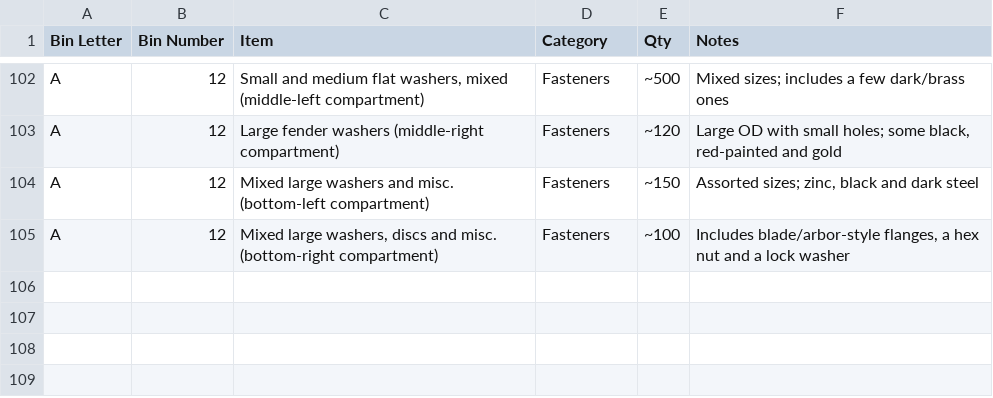
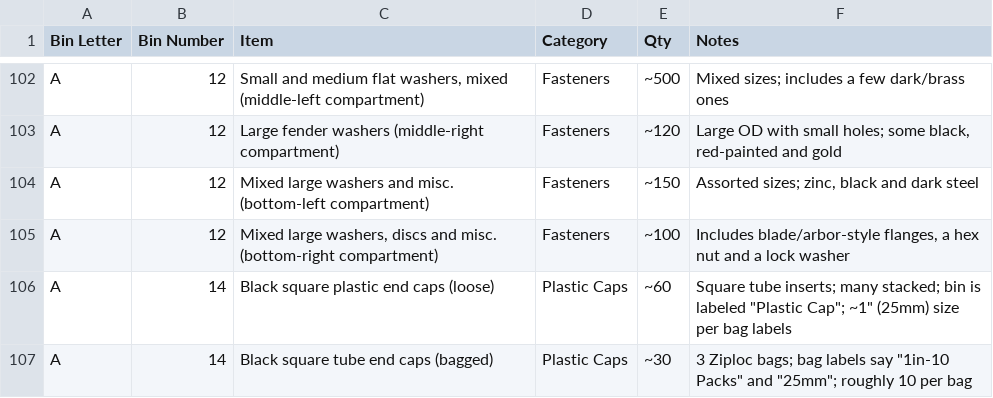
Before and after one commit to rhkim1292/asti-inventory, a CSV file: inventory-detail.csv, drawn as a sheet; only a part is shown, gaps mark what is left out.

```diff
--- a/inventory-detail.csv
+++ b/inventory-detail.csv
@@ -105 +105,3 @@ A,12,Mixed large washers and misc. (bottom-left compartment),Fasteners,~150,"Ass
 A,12,"Mixed large washers, discs and misc. (bottom-right compartment)",Fasteners,~100,"Includes blade/arbor-style flanges, a hex nut and a lock washer"
+A,14,Black square plastic end caps (loose),Plastic Caps,~60,"Square tube inserts; many stacked; bin is labeled ""Plastic Cap""; ~1"" (25mm) size per bag labels"
+A,14,Black square tube end caps (bagged),Plastic Caps,~30,"3 Ziploc bags; bag labels say ""1in-10 Packs"" and ""25mm""; roughly 10 per bag"
```
Also changed, not shown: inventory.csv, 2 other files.
